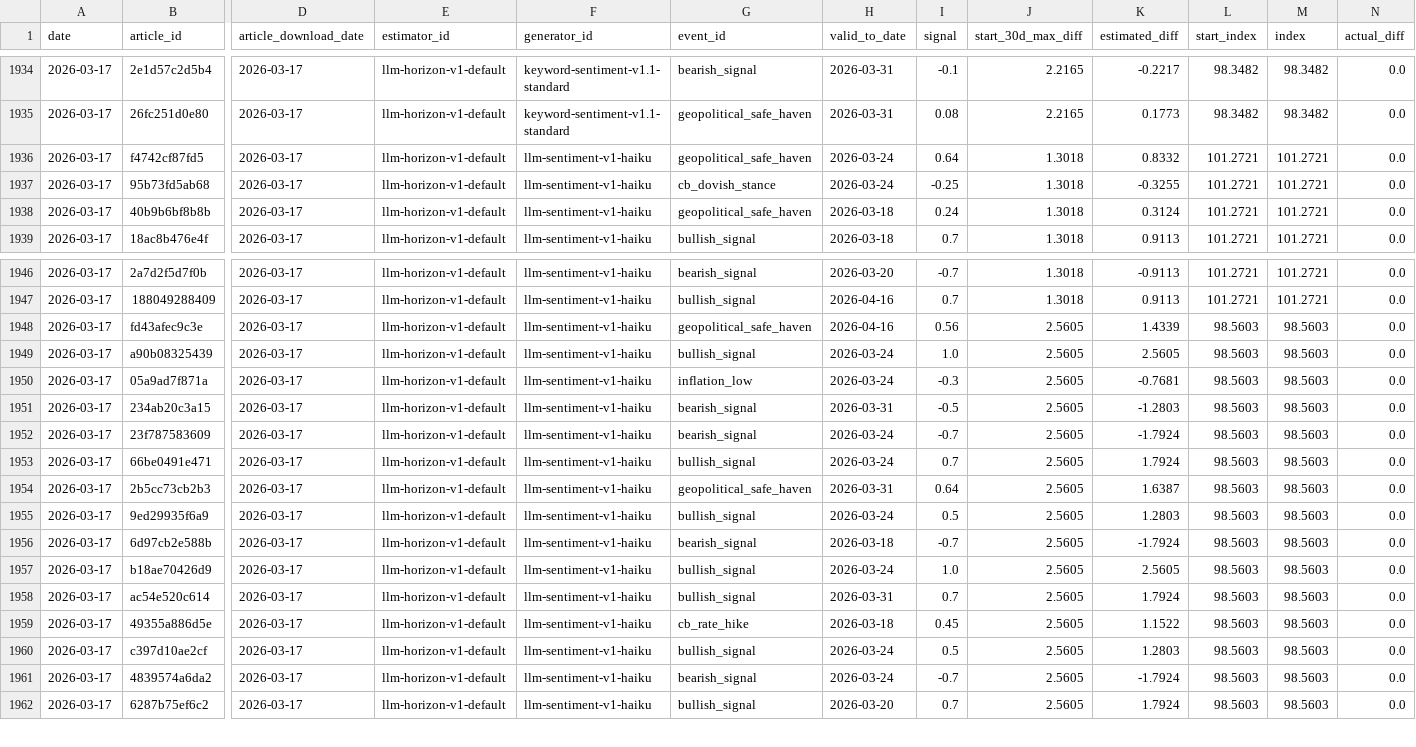
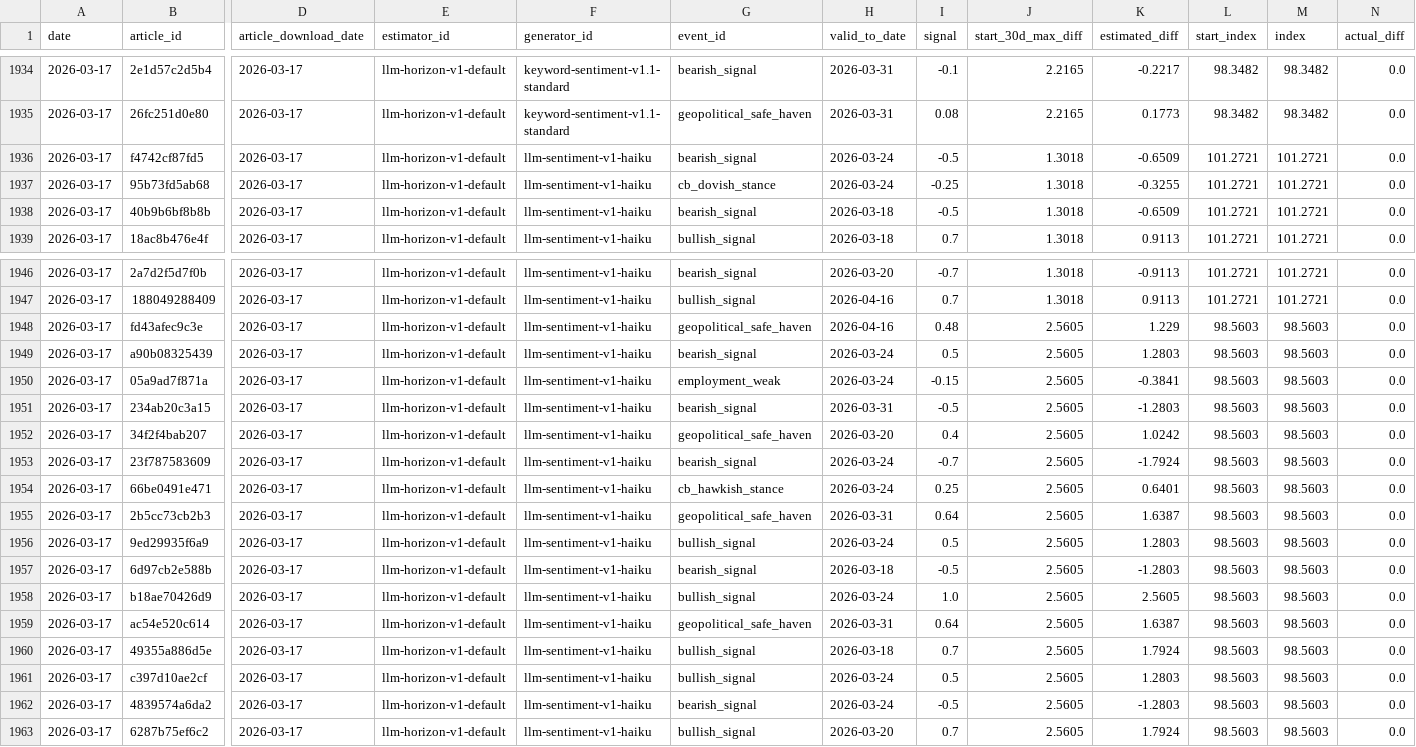
Before and after one commit to michaeldowd2/nanopages, a CSV file: fx-dashboard/site_data/step6_realization.csv, drawn as a sheet; only a part is shown, gaps mark what is left out; addresses are those after the commit; rows hold the shown columns only; the diff covers the shown part only; the diff names each change by its address in the sheet, - before the commit and + after, or states it on an @@ line.

```diff
--- a/fx-dashboard/site_data/step6_realization.csv
+++ b/fx-dashboard/site_data/step6_realization.csv
-G1936 (event_id): geopolitical_safe_haven
+G1936 (event_id): bearish_signal
-I1936 (signal): 0.64
+I1936 (signal): -0.5
-K1936 (estimated_diff): 0.8332
+K1936 (estimated_diff): -0.6509
-G1938 (event_id): geopolitical_safe_haven
+G1938 (event_id): bearish_signal
-I1938 (signal): 0.24
+I1938 (signal): -0.5
-K1938 (estimated_diff): 0.3124
+K1938 (estimated_diff): -0.6509
-I1948 (signal): 0.56
+I1948 (signal): 0.48
-K1948 (estimated_diff): 1.4339
+K1948 (estimated_diff): 1.229
-G1949 (event_id): bullish_signal
+G1949 (event_id): bearish_signal
-I1949 (signal): 1.0
+I1949 (signal): 0.5
-K1949 (estimated_diff): 2.5605
+K1949 (estimated_diff): 1.2803
-G1950 (event_id): inflation_low
+G1950 (event_id): employment_weak
-I1950 (signal): -0.3
+I1950 (signal): -0.15
-K1950 (estimated_diff): -0.7681
+K1950 (estimated_diff): -0.3841
+row 1952: 2026-03-17 | 34f2f4bab207 | 2026-03-17 | llm-horizon-v1-default | llm-sentiment-v1-haiku | geopolitical_safe_haven | 2026-03-20 | 0.4 | 2.5605 | 1.0242 | 98.5603 | 98.5603 | 0.0
-G1954 (event_id): bullish_signal
+G1954 (event_id): cb_hawkish_stance
-I1954 (signal): 0.7
+I1954 (signal): 0.25
-K1954 (estimated_diff): 1.7924
+K1954 (estimated_diff): 0.6401
-I1957 (signal): -0.7
+I1957 (signal): -0.5
-K1957 (estimated_diff): -1.7924
+K1957 (estimated_diff): -1.2803
-G1959 (event_id): bullish_signal
+G1959 (event_id): geopolitical_safe_haven
-I1959 (signal): 0.7
+I1959 (signal): 0.64
-K1959 (estimated_diff): 1.7924
+K1959 (estimated_diff): 1.6387
-G1960 (event_id): cb_rate_hike
+G1960 (event_id): bullish_signal
-I1960 (signal): 0.45
+I1960 (signal): 0.7
-K1960 (estimated_diff): 1.1522
+K1960 (estimated_diff): 1.7924
-I1962 (signal): -0.7
+I1962 (signal): -0.5
-K1962 (estimated_diff): -1.7924
+K1962 (estimated_diff): -1.2803
```
Also changed, not shown: 12 edited cells elsewhere in this file, fx-dashboard/site_data/step5_signals.csv, 1 other file.
